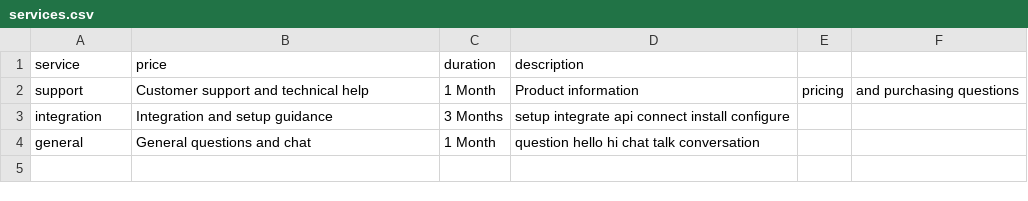
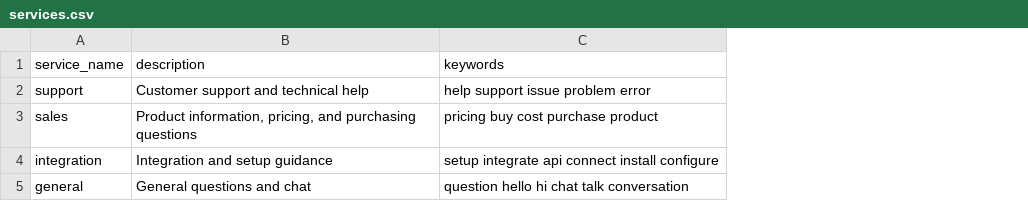
Before and after one commit to sri-nikesh-1432/venixa-voice-agent, a CSV file: services.csv, drawn as a sheet; removed rows and columns are numbered as before the commit, all else as after; the diff names each change by its address in the sheet, - before the commit and + after, or states it on an @@ line.

Commit message:
Repair services.csv malformed row and add netlify.toml for venixaintern deploy
Fixes:
- services.csv: quote commas inside the sales description so pandas can parse the catalog.
- Add netlify.toml for the venixaintern backend route so the /ask and /health
  routes are served at venixaintern.netlify.app.
- Add .gitignore entry for the local .netlify deploy folder.

Co-Authored-By: Codebuff <noreply@codebuff.com>

```diff
--- a/services.csv
+++ b/services.csv
-column C, rows 2-4: 1 Month | 3 Months | 1 Month
-column E, row 2: pricing
-column F, row 2: and purchasing questions
-row 1: service | price | duration | description
+row 1: service_name | description | keywords
-C2: Product information
+C2: help support issue problem error
+row 3: sales | Product information, pricing, and purchasing questions | pricing buy cost purchase product
```
Also changed, not shown: 1 other file.
